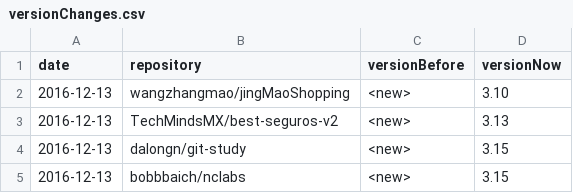
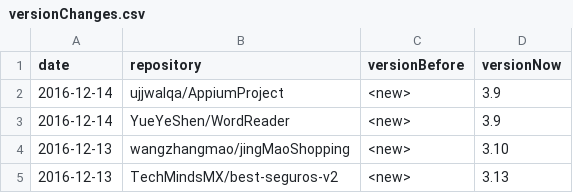
Before and after one commit to centic9/github-version-statistics, a CSV file: docs/_data/versionChanges.csv, drawn as a sheet; only a part is shown; the shorter side is filled out with more unchanged rows.

```diff
--- a/docs/_data/versionChanges.csv
+++ b/docs/_data/versionChanges.csv
@@ -1,2 +1,4 @@
 date,repository,versionBefore,versionNow
+2016-12-14,ujjwalqa/AppiumProject,<new>,3.9
+2016-12-14,YueYeShen/WordReader,<new>,3.9
 2016-12-13,wangzhangmao/jingMaoShopping,<new>,3.10
```
Also changed, not shown: docs/resultsCurrent.csv, 2 other files.
